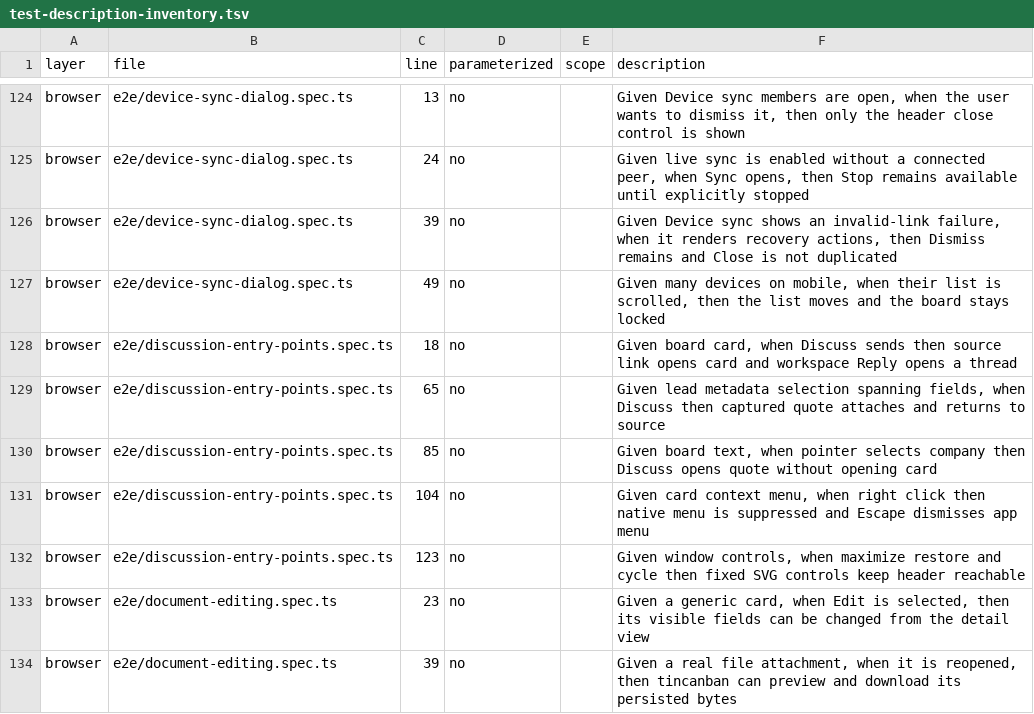
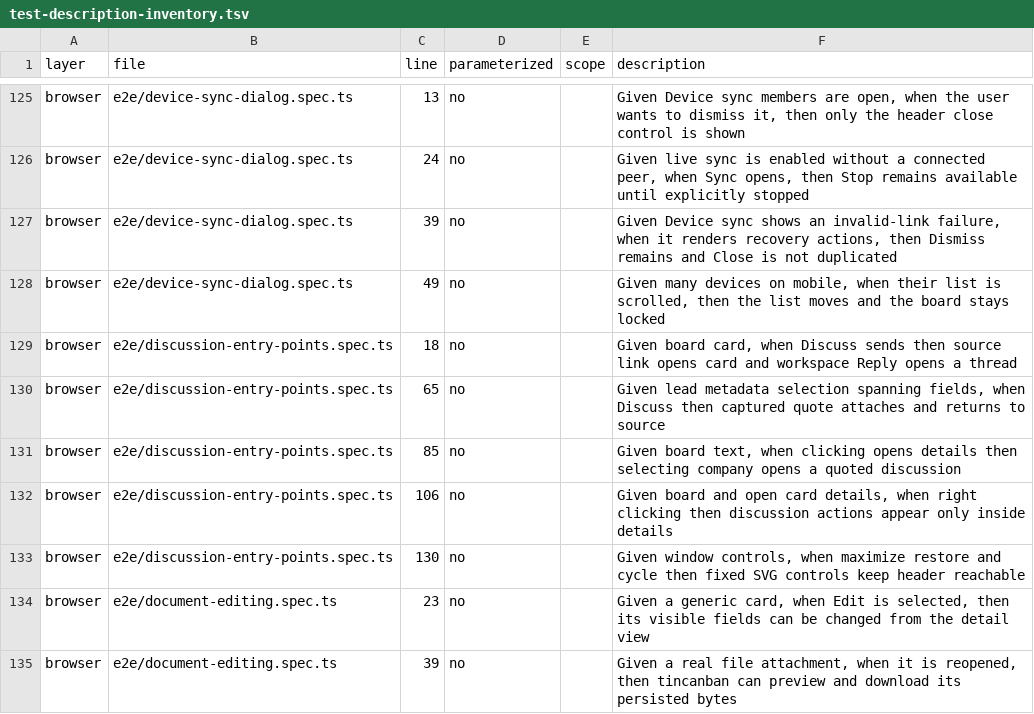
Before and after one commit to bobishh/tincanban, a TSV file: docs/testing/test-description-inventory.tsv, drawn as a sheet; only a part is shown, gaps mark what is left out; the diff covers the shown part only.

Commit message:
Restore full-card dragging and move text discussions into details

```diff
--- a/docs/testing/test-description-inventory.tsv
+++ b/docs/testing/test-description-inventory.tsv
@@ -129,5 +130,5 @@ browser	e2e/discussion-entry-points.spec.ts	18	no		Given board card, when Discus
 browser	e2e/discussion-entry-points.spec.ts	65	no		Given lead metadata selection spanning fields, when Discuss then captured quote attaches and returns to source
-browser	e2e/discussion-entry-points.spec.ts	85	no		Given board text, when pointer selects company then Discuss opens quote without opening card
-browser	e2e/discussion-entry-points.spec.ts	104	no		Given card context menu, when right click then native menu is suppressed and Escape dismisses app menu
-browser	e2e/discussion-entry-points.spec.ts	123	no		Given window controls, when maximize restore and cycle then fixed SVG controls keep header reachable
+browser	e2e/discussion-entry-points.spec.ts	85	no		Given board text, when clicking opens details then selecting company opens a quoted discussion
+browser	e2e/discussion-entry-points.spec.ts	106	no		Given board and open card details, when right clicking then discussion actions appear only inside details
+browser	e2e/discussion-entry-points.spec.ts	130	no		Given window controls, when maximize restore and cycle then fixed SVG controls keep header reachable
 browser	e2e/document-editing.spec.ts	23	no		Given a generic card, when Edit is selected, then its visible fields can be changed from the detail view
```
Also changed, not shown: 1 added row and 24 edited cells elsewhere in this file, 17 other files.
